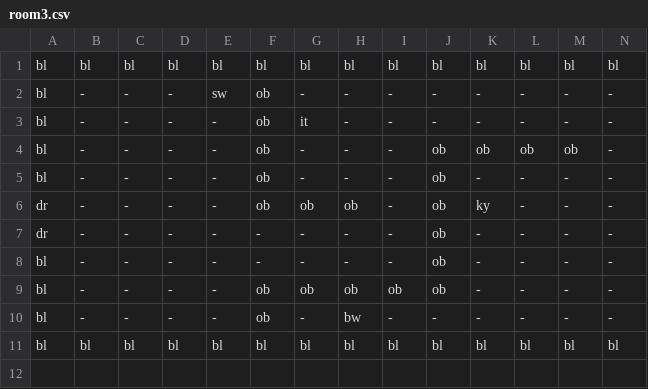
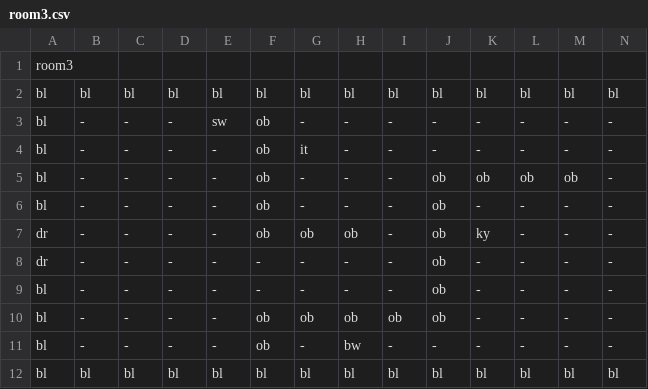
Before and after one commit to MMachado05/3902_Project, a CSV file: Rooms/room3.csv, drawn as a sheet; only a part is shown; rows hold the shown columns only; the diff names each change by its address in the sheet, - before the commit and + after, or states it on an @@ line.

```diff
--- a/Rooms/room3.csv
+++ b/Rooms/room3.csv
+row 1: room3
```
Also changed, not shown: Rooms/room4.csv, Rooms/room5.csv, 5 other files.
